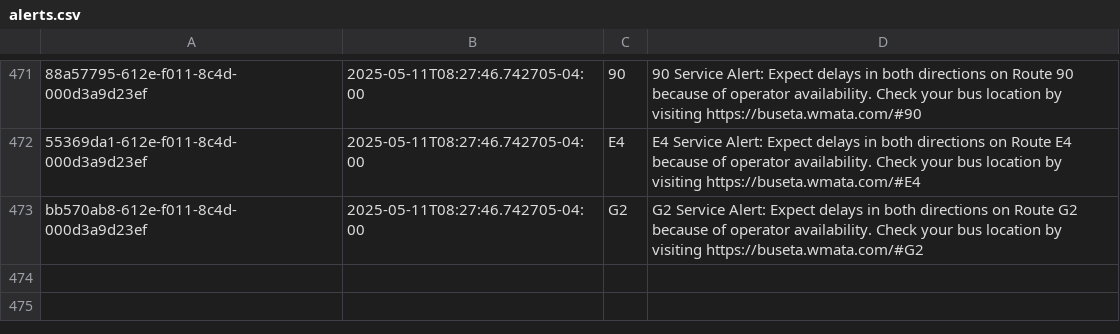
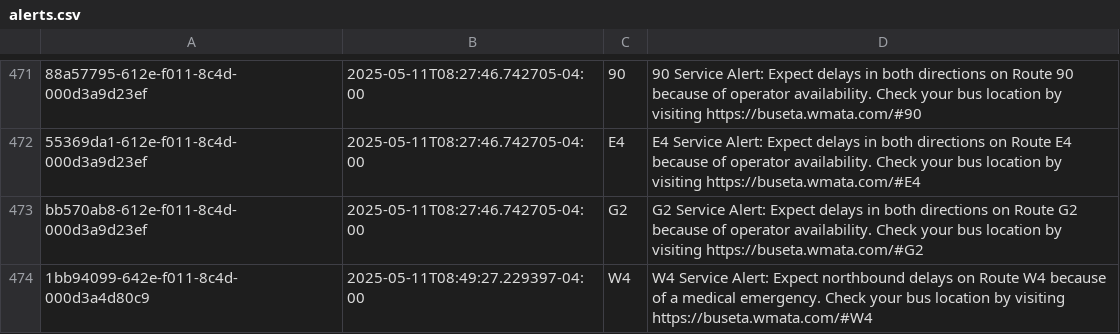
Before and after one commit to NewsAppsUMD/slack-bot-sandbox-kritisgh, a CSV file: alerts.csv, drawn as a sheet; only a part is shown, gaps mark what is left out; the diff names each change by its address in the sheet, - before the commit and + after, or states it on an @@ line.

```diff
--- a/alerts.csv
+++ b/alerts.csv
+row 474: 1bb94099-642e-f011-8c4d-000d3a4d80c9 | 2025-05-11T08:49:27.229397-04:00 | W4 | W4 Service Alert: Expect northbound delays on Route W4 because of a medical emergency. Check your bus location by visiting https://buseta.wmata.com/#W4
```
